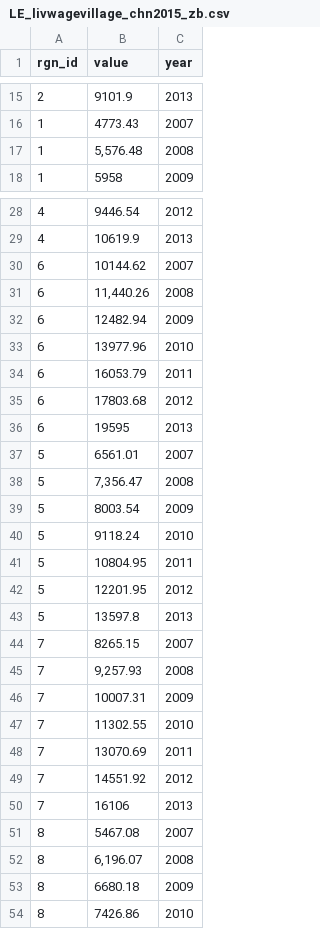
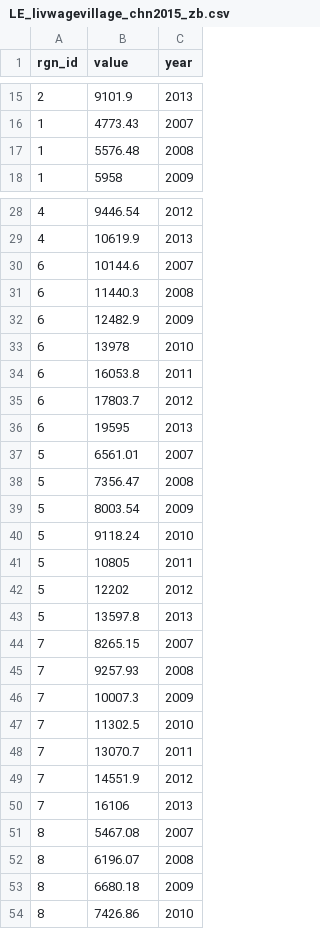
Before and after one commit to OHI-Science/chn, a CSV file: province2015/layers/LE_livwagevillage_chn2015_zb.csv, drawn as a sheet; only a part is shown, gaps mark what is left out; the diff covers the shown part only.

```diff
--- a/province2015/layers/LE_livwagevillage_chn2015_zb.csv
+++ b/province2015/layers/LE_livwagevillage_chn2015_zb.csv
@@ -17 +17 @@
-1,"5,576.48",2008
+1,5576.48,2008
@@ -30,6 +30,6 @@
-6,"10144.62",2007
-6,"11,440.26",2008
-6,"12482.94",2009
-6,"13977.96",2010
-6,"16053.79",2011
-6,"17803.68",2012
+6,10144.6,2007
+6,11440.3,2008
+6,12482.9,2009
+6,13978,2010
+6,16053.8,2011
+6,17803.7,2012
@@ -38 +38 @@
-5,"7,356.47",2008
+5,7356.47,2008
@@ -41,2 +41,2 @@
-5,"10804.95",2011
-5,"12201.95",2012
+5,10805,2011
+5,12202,2012
@@ -45,5 +45,5 @@
-7,"9,257.93",2008
-7,"10007.31",2009
-7,"11302.55",2010
-7,"13070.69",2011
-7,"14551.92",2012
+7,9257.93,2008
+7,10007.3,2009
+7,11302.5,2010
+7,13070.7,2011
+7,14551.9,2012
@@ -52 +52 @@
-8,"6,196.07",2008
+8,6196.07,2008
```
Also changed, not shown: 10 edited cells elsewhere in this file, province2015/layers/LE_livwagetown_chn2015_zb.csv, province2015/pre-proc/6.1_LIV/LE_livwagetown_chn2015_zb.csv, 5 other files.
